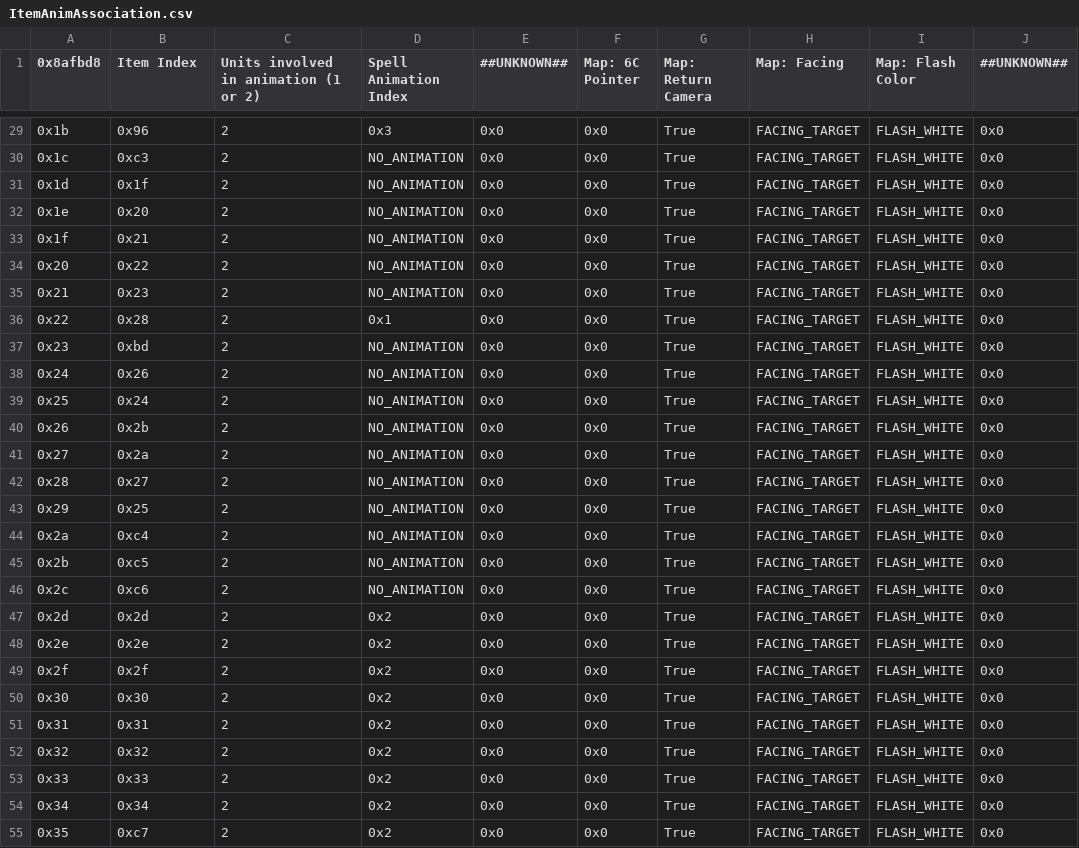
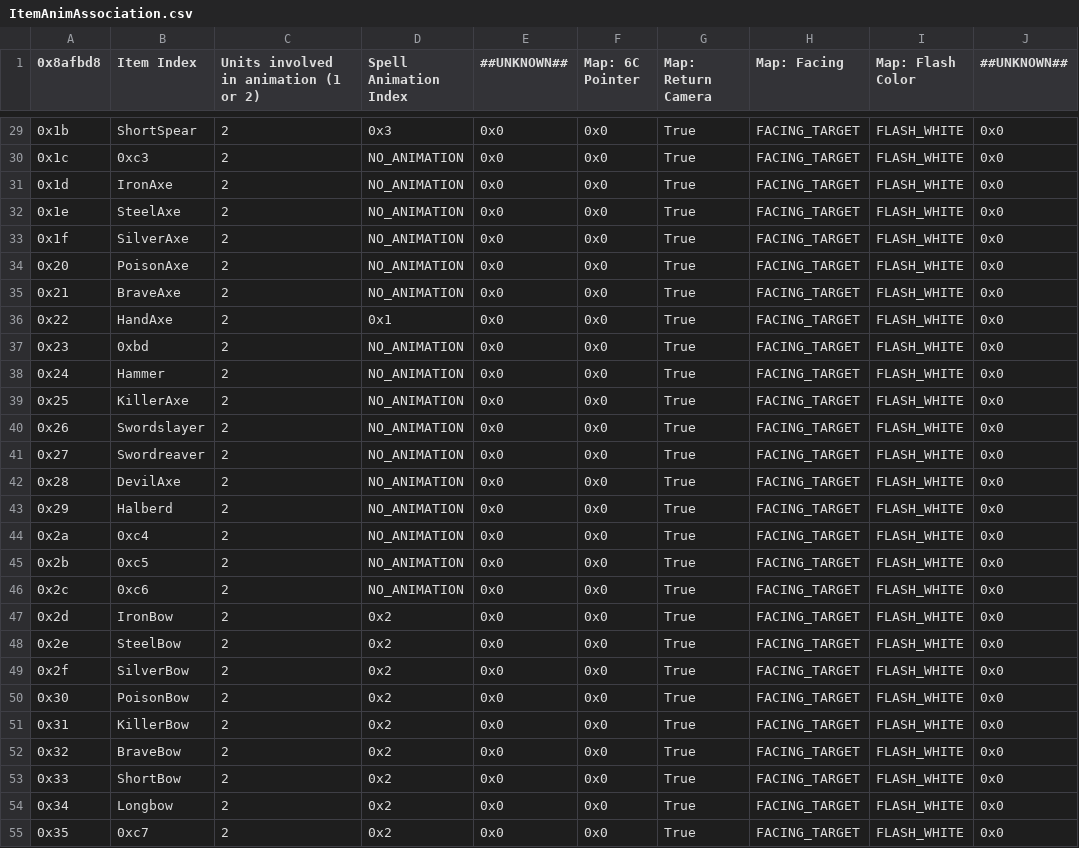
Before and after one commit to StanHash/FE8-Nightmare-Light, a CSV file: Tables/ItemAnimAssociation.csv, drawn as a sheet; only a part is shown, gaps mark what is left out; the diff covers the shown part only.

```diff
--- a/Tables/ItemAnimAssociation.csv
+++ b/Tables/ItemAnimAssociation.csv
@@ -29,16 +29,16 @@
-0x1b,0x96,2,0x3,0x0,0x0,True,FACING_TARGET,FLASH_WHITE,0x0
+0x1b,ShortSpear,2,0x3,0x0,0x0,True,FACING_TARGET,FLASH_WHITE,0x0
 0x1c,0xc3,2,NO_ANIMATION,0x0,0x0,True,FACING_TARGET,FLASH_WHITE,0x0
-0x1d,0x1f,2,NO_ANIMATION,0x0,0x0,True,FACING_TARGET,FLASH_WHITE,0x0
-0x1e,0x20,2,NO_ANIMATION,0x0,0x0,True,FACING_TARGET,FLASH_WHITE,0x0
-0x1f,0x21,2,NO_ANIMATION,0x0,0x0,True,FACING_TARGET,FLASH_WHITE,0x0
-0x20,0x22,2,NO_ANIMATION,0x0,0x0,True,FACING_TARGET,FLASH_WHITE,0x0
-0x21,0x23,2,NO_ANIMATION,0x0,0x0,True,FACING_TARGET,FLASH_WHITE,0x0
-0x22,0x28,2,0x1,0x0,0x0,True,FACING_TARGET,FLASH_WHITE,0x0
+0x1d,IronAxe,2,NO_ANIMATION,0x0,0x0,True,FACING_TARGET,FLASH_WHITE,0x0
+0x1e,SteelAxe,2,NO_ANIMATION,0x0,0x0,True,FACING_TARGET,FLASH_WHITE,0x0
+0x1f,SilverAxe,2,NO_ANIMATION,0x0,0x0,True,FACING_TARGET,FLASH_WHITE,0x0
+0x20,PoisonAxe,2,NO_ANIMATION,0x0,0x0,True,FACING_TARGET,FLASH_WHITE,0x0
+0x21,BraveAxe,2,NO_ANIMATION,0x0,0x0,True,FACING_TARGET,FLASH_WHITE,0x0
+0x22,HandAxe,2,0x1,0x0,0x0,True,FACING_TARGET,FLASH_WHITE,0x0
 0x23,0xbd,2,NO_ANIMATION,0x0,0x0,True,FACING_TARGET,FLASH_WHITE,0x0
-0x24,0x26,2,NO_ANIMATION,0x0,0x0,True,FACING_TARGET,FLASH_WHITE,0x0
-0x25,0x24,2,NO_ANIMATION,0x0,0x0,True,FACING_TARGET,FLASH_WHITE,0x0
-0x26,0x2b,2,NO_ANIMATION,0x0,0x0,True,FACING_TARGET,FLASH_WHITE,0x0
-0x27,0x2a,2,NO_ANIMATION,0x0,0x0,True,FACING_TARGET,FLASH_WHITE,0x0
-0x28,0x27,2,NO_ANIMATION,0x0,0x0,True,FACING_TARGET,FLASH_WHITE,0x0
-0x29,0x25,2,NO_ANIMATION,0x0,0x0,True,FACING_TARGET,FLASH_WHITE,0x0
+0x24,Hammer,2,NO_ANIMATION,0x0,0x0,True,FACING_TARGET,FLASH_WHITE,0x0
+0x25,KillerAxe,2,NO_ANIMATION,0x0,0x0,True,FACING_TARGET,FLASH_WHITE,0x0
+0x26,Swordslayer,2,NO_ANIMATION,0x0,0x0,True,FACING_TARGET,FLASH_WHITE,0x0
+0x27,Swordreaver,2,NO_ANIMATION,0x0,0x0,True,FACING_TARGET,FLASH_WHITE,0x0
+0x28,DevilAxe,2,NO_ANIMATION,0x0,0x0,True,FACING_TARGET,FLASH_WHITE,0x0
+0x29,Halberd,2,NO_ANIMATION,0x0,0x0,True,FACING_TARGET,FLASH_WHITE,0x0
 0x2a,0xc4,2,NO_ANIMATION,0x0,0x0,True,FACING_TARGET,FLASH_WHITE,0x0
@@ -46,10 +46,10 @@
 0x2c,0xc6,2,NO_ANIMATION,0x0,0x0,True,FACING_TARGET,FLASH_WHITE,0x0
-0x2d,0x2d,2,0x2,0x0,0x0,True,FACING_TARGET,FLASH_WHITE,0x0
-0x2e,0x2e,2,0x2,0x0,0x0,True,FACING_TARGET,FLASH_WHITE,0x0
-0x2f,0x2f,2,0x2,0x0,0x0,True,FACING_TARGET,FLASH_WHITE,0x0
-0x30,0x30,2,0x2,0x0,0x0,True,FACING_TARGET,FLASH_WHITE,0x0
-0x31,0x31,2,0x2,0x0,0x0,True,FACING_TARGET,FLASH_WHITE,0x0
-0x32,0x32,2,0x2,0x0,0x0,True,FACING_TARGET,FLASH_WHITE,0x0
-0x33,0x33,2,0x2,0x0,0x0,True,FACING_TARGET,FLASH_WHITE,0x0
-0x34,0x34,2,0x2,0x0,0x0,True,FACING_TARGET,FLASH_WHITE,0x0
+0x2d,IronBow,2,0x2,0x0,0x0,True,FACING_TARGET,FLASH_WHITE,0x0
+0x2e,SteelBow,2,0x2,0x0,0x0,True,FACING_TARGET,FLASH_WHITE,0x0
+0x2f,SilverBow,2,0x2,0x0,0x0,True,FACING_TARGET,FLASH_WHITE,0x0
+0x30,PoisonBow,2,0x2,0x0,0x0,True,FACING_TARGET,FLASH_WHITE,0x0
+0x31,KillerBow,2,0x2,0x0,0x0,True,FACING_TARGET,FLASH_WHITE,0x0
+0x32,BraveBow,2,0x2,0x0,0x0,True,FACING_TARGET,FLASH_WHITE,0x0
+0x33,ShortBow,2,0x2,0x0,0x0,True,FACING_TARGET,FLASH_WHITE,0x0
+0x34,Longbow,2,0x2,0x0,0x0,True,FACING_TARGET,FLASH_WHITE,0x0
 0x35,0xc7,2,0x2,0x0,0x0,True,FACING_TARGET,FLASH_WHITE,0x0
```
Also changed, not shown: 126 edited cells elsewhere in this file, Tables/ChapterData.csv, Tables/Character.csv, 10 other files.
